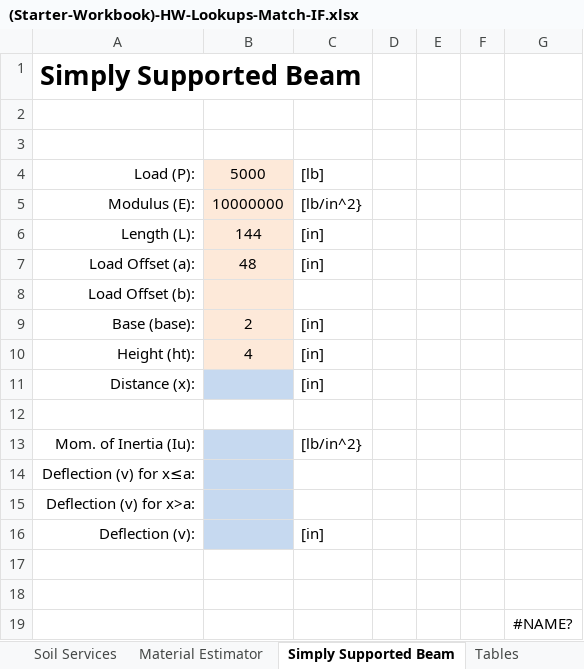
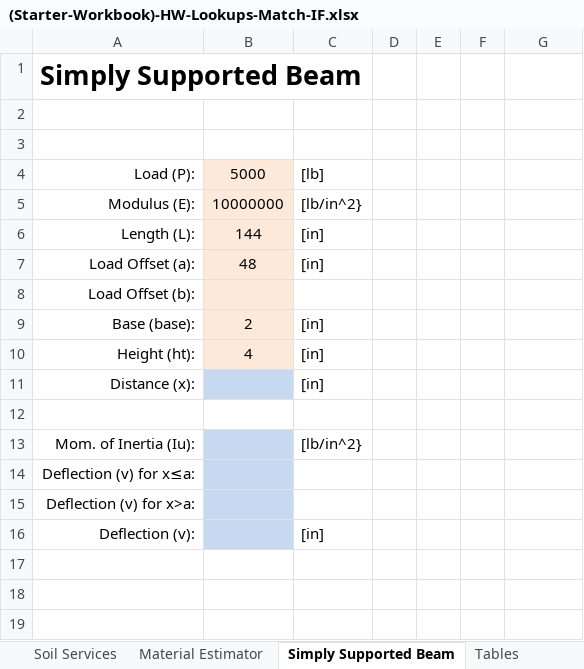
Before and after one commit to byu-cce270/content, an Excel workbook: docs/unit1/2_lookup_match_if/(Starter-Workbook)-HW-Lookups-Match-IF.xlsx, sheet Simply Supported Beam, drawn as a sheet; values as stored, in another font and other column widths than the file's, no borders; charts and pictures not drawn; the diff names each change by its address in the sheet, - before the commit and + after, or states it on an @@ line.

Commit message:
fixed random content on last sheet of lookup hw

```diff
--- a/docs/unit1/2_lookup_match_if/(Starter-Workbook)-HW-Lookups-Match-IF.xlsx (sheet Simply Supported Beam)
+++ b/docs/unit1/2_lookup_match_if/(Starter-Workbook)-HW-Lookups-Match-IF.xlsx (sheet Simply Supported Beam)
-row 17: (empty)
-row 18: (empty)
-row 19:  |  |  |  |  |  | #NAME?
```
